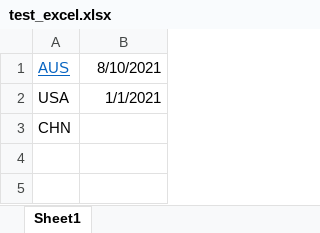
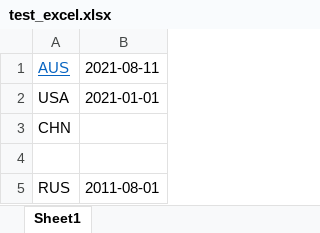
Before and after one commit to changliuit/excel_api, an Excel workbook: test_excel.xlsx, sheet Sheet1, drawn as a sheet; values as stored, in another font and other column widths than the file's, no borders; the diff names each change by its address in the sheet, - before the commit and + after, or states it on an @@ line.

Commit message:
add updated test file

```diff
--- a/test_excel.xlsx (sheet Sheet1)
+++ b/test_excel.xlsx (sheet Sheet1)
-B1: 8/10/2021
+B1: 2021-08-11
-B2: 1/1/2021
+B2: 2021-01-01
+row 4: (empty)
+row 5: RUS | 2011-08-01
```
